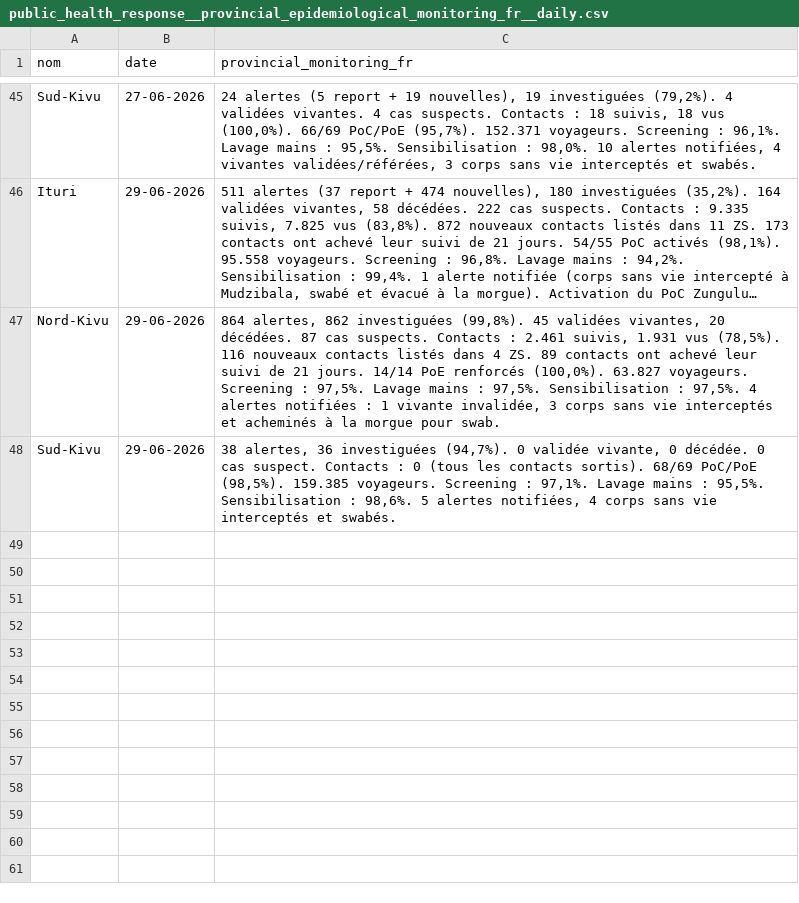
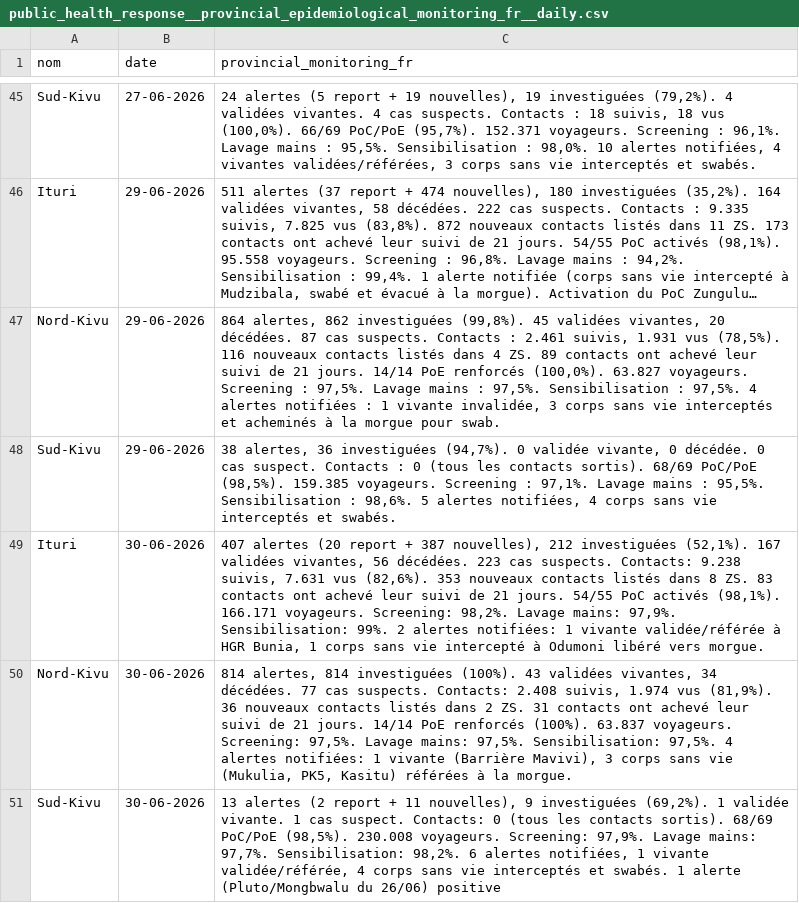
Before and after one commit to INRB-UMIE/BDBV2026-Data, a CSV file: data/public_health_response/processed/public_health_response__provincial_epidemiological_monitoring_fr__daily.csv, drawn as a sheet; only a part is shown, gaps mark what is left out; long unchanged cells end in …; the diff names each change by its address in the sheet, - before the commit and + after, or states it on an @@ line.

```diff
--- a/data/public_health_response/processed/public_health_response__provincial_epidemiological_monitoring_fr__daily.csv
+++ b/data/public_health_response/processed/public_health_response__provincial_epidemiological_monitoring_fr__daily.csv
+row 49: Ituri | 30-06-2026 | 407 alertes (20 report + 387 nouvelles), 212 investiguées (52,1%). 167 validées vivantes, 56 décédées. 223 cas suspects. Contacts: 9.238 suivis, 7.631 vus (82,6%). 353 nouveaux contacts listés dans 8 ZS. 83 contacts ont achevé leur suivi de 21 jours. 54/55 PoC activés (98,1%). 166.171 voyageurs. Screening: 98,2%. Lavage mains: 97,9%. Sensibilisation: 99%. 2 alertes notifiées: 1 vivante validée/référée à HGR Bunia, 1 corps sans vie intercepté à Odumoni libéré vers morgue.
+row 50: Nord-Kivu | 30-06-2026 | 814 alertes, 814 investiguées (100%). 43 validées vivantes, 34 décédées. 77 cas suspects. Contacts: 2.408 suivis, 1.974 vus (81,9%). 36 nouveaux contacts listés dans 2 ZS. 31 contacts ont achevé leur suivi de 21 jours. 14/14 PoE renforcés (100%). 63.837 voyageurs. Screening: 97,5%. Lavage mains: 97,5%. Sensibilisation: 97,5%. 4 alertes notifiées: 1 vivante (Barrière Mavivi), 3 corps sans vie (Mukulia, PK5, Kasitu) référées à la morgue.
+row 51: Sud-Kivu | 30-06-2026 | 13 alertes (2 report + 11 nouvelles), 9 investiguées (69,2%). 1 validée vivante. 1 cas suspect. Contacts: 0 (tous les contacts sortis). 68/69 PoC/PoE (98,5%). 230.008 voyageurs. Screening: 97,9%. Lavage mains: 97,7%. Sensibilisation: 98,2%. 6 alertes notifiées, 1 vivante validée/référée, 4 corps sans vie interceptés et swabés. 1 alerte (Pluto/Mongbwalu du 26/06) positive
```
Also changed, not shown: data/insp_sitrep/processed/insp_sitrep__cumulative_confirmed_cases__daily.csv, data/insp_sitrep/processed/insp_sitrep__cumulative_confirmed_deaths__daily.csv, 31 other files.
